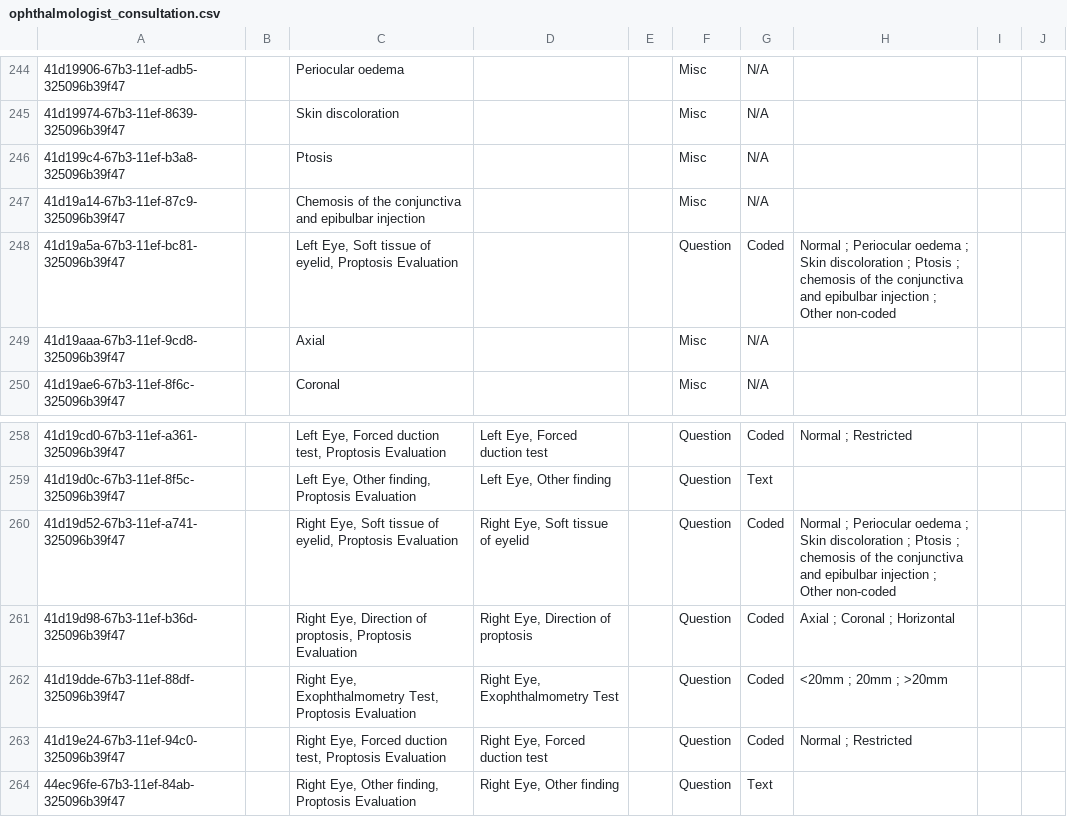
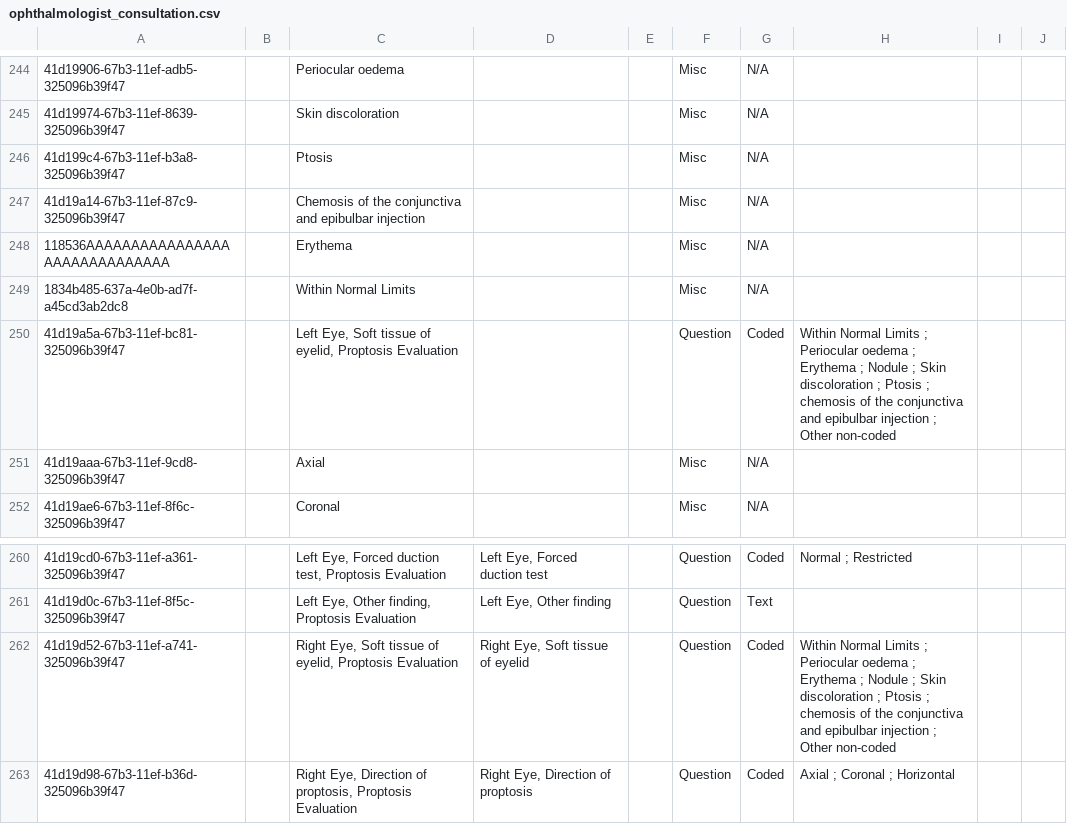
Before and after one commit to IntelliSOFT-Consulting/bdsec-metadata, a CSV file: configuration/concepts/ophthalmologist_consultation.csv, drawn as a sheet; only a part is shown, gaps mark what is left out; the shorter side is filled out with more unchanged rows; addresses are those after the commit; the diff names each change by its address in the sheet, - before the commit and + after, or states it on an @@ line.

```diff
--- a/configuration/concepts/ophthalmologist_consultation.csv
+++ b/configuration/concepts/ophthalmologist_consultation.csv
+row 248: 118536AAAAAAAAAAAAAAAAAAAAAAAAAAAAAA |  | Erythema |  |  | Misc | N/A
+row 249: 1834b485-637a-4e0b-ad7f-a45cd3ab2dc8 |  | Within Normal Limits |  |  | Misc | N/A
-H250: Normal ; Periocular oedema ; Skin…
+H250: Within Normal Limits ; Periocular oedema ; Erythema ; Nodule ; Skin…
-H262: Normal ; Periocular oedema ; Skin…
+H262: Within Normal Limits ; Periocular oedema ; Erythema ; Nodule ; Skin…
```
Also changed, not shown: 1 other file.
